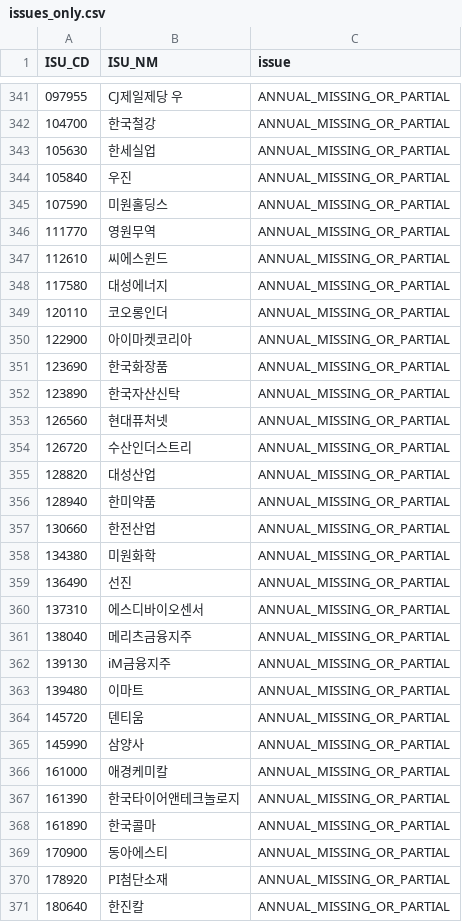
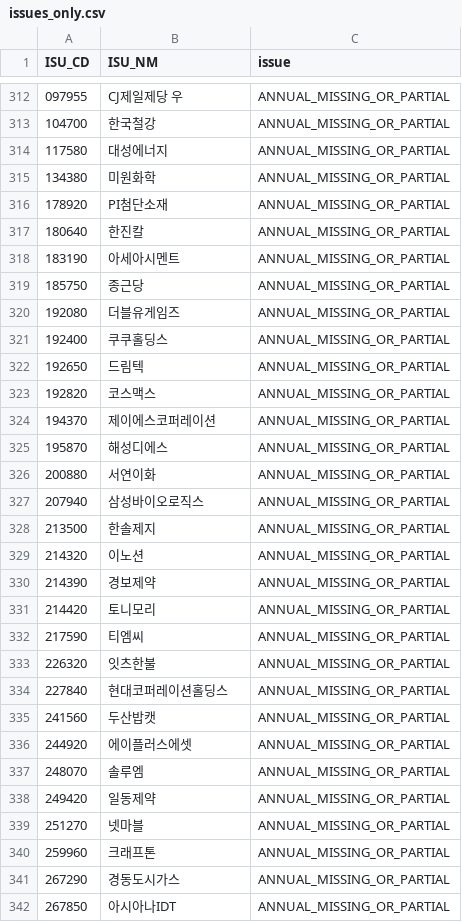
Before and after one commit to cks3210-spec/KRX-Public-Test, a CSV file: data/v5_investment_r13/issues_only.csv, drawn as a sheet; only a part is shown, gaps mark what is left out; the shorter side is filled out with more unchanged rows; the diff covers the shown part only; the diff names each change by its address in the sheet, - before the commit and + after, or states it on an @@ line.

```diff
--- a/data/v5_investment_r13/issues_only.csv
+++ b/data/v5_investment_r13/issues_only.csv
-row 343: 105630 | 한세실업 | ANNUAL_MISSING_OR_PARTIAL
-row 344: 105840 | 우진 | ANNUAL_MISSING_OR_PARTIAL
-row 345: 107590 | 미원홀딩스 | ANNUAL_MISSING_OR_PARTIAL
-row 346: 111770 | 영원무역 | ANNUAL_MISSING_OR_PARTIAL
-row 347: 112610 | 씨에스윈드 | ANNUAL_MISSING_OR_PARTIAL
-row 349: 120110 | 코오롱인더 | ANNUAL_MISSING_OR_PARTIAL
-row 350: 122900 | 아이마켓코리아 | ANNUAL_MISSING_OR_PARTIAL
-row 351: 123690 | 한국화장품 | ANNUAL_MISSING_OR_PARTIAL
-row 352: 123890 | 한국자산신탁 | ANNUAL_MISSING_OR_PARTIAL
-row 353: 126560 | 현대퓨처넷 | ANNUAL_MISSING_OR_PARTIAL
-row 354: 126720 | 수산인더스트리 | ANNUAL_MISSING_OR_PARTIAL
-row 355: 128820 | 대성산업 | ANNUAL_MISSING_OR_PARTIAL
-row 356: 128940 | 한미약품 | ANNUAL_MISSING_OR_PARTIAL
-row 357: 130660 | 한전산업 | ANNUAL_MISSING_OR_PARTIAL
-row 359: 136490 | 선진 | ANNUAL_MISSING_OR_PARTIAL
-row 360: 137310 | 에스디바이오센서 | ANNUAL_MISSING_OR_PARTIAL
-row 361: 138040 | 메리츠금융지주 | ANNUAL_MISSING_OR_PARTIAL
-row 362: 139130 | iM금융지주 | ANNUAL_MISSING_OR_PARTIAL
-row 363: 139480 | 이마트 | ANNUAL_MISSING_OR_PARTIAL
-row 364: 145720 | 덴티움 | ANNUAL_MISSING_OR_PARTIAL
-row 365: 145990 | 삼양사 | ANNUAL_MISSING_OR_PARTIAL
-row 366: 161000 | 애경케미칼 | ANNUAL_MISSING_OR_PARTIAL
-row 367: 161390 | 한국타이어앤테크놀로지 | ANNUAL_MISSING_OR_PARTIAL
-row 368: 161890 | 한국콜마 | ANNUAL_MISSING_OR_PARTIAL
-row 369: 170900 | 동아에스티 | ANNUAL_MISSING_OR_PARTIAL
```
Also changed, not shown: 31 removed rows elsewhere in this file, data/v5_investment_r13/forward_tracking_baseline.csv, data/v5_investment_r13/full_market_research.csv, 2 other files.
